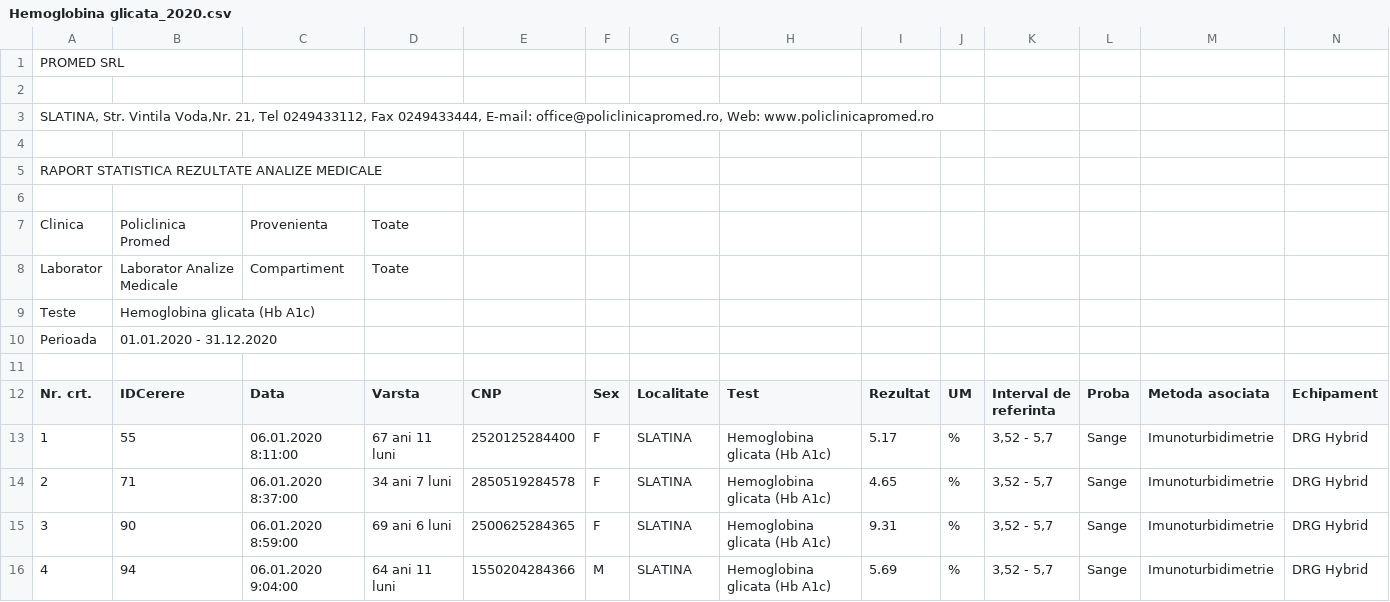
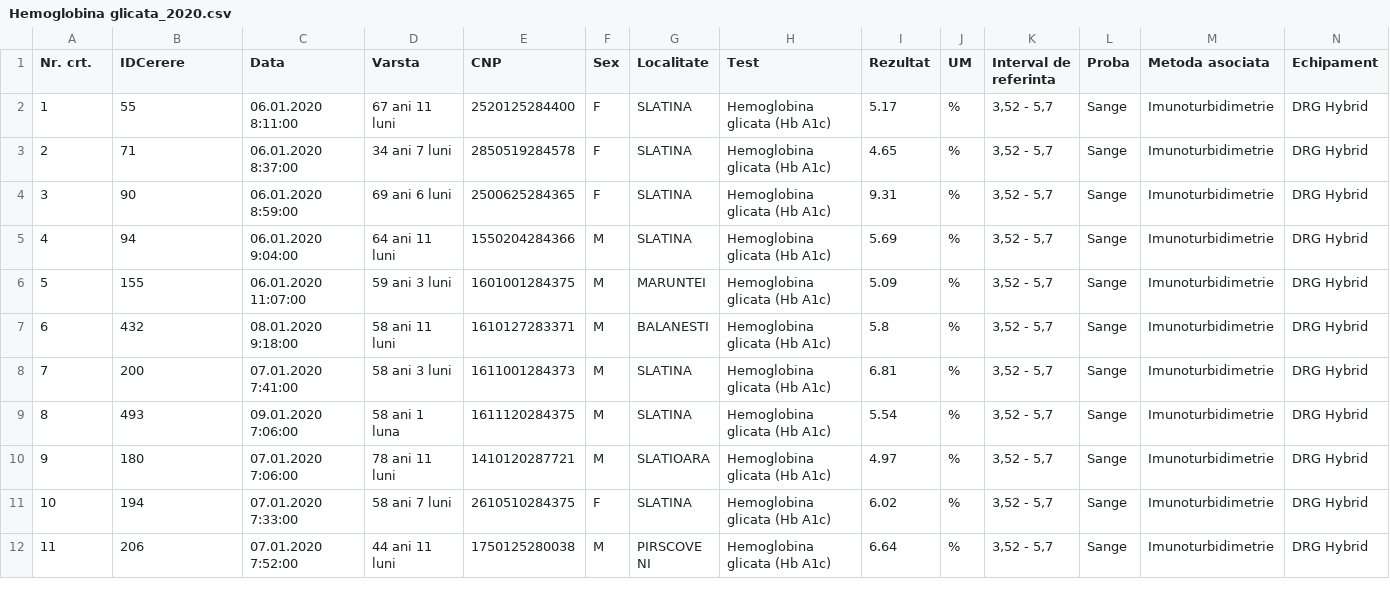
Before and after one commit to Szocsluca/Analysis-distribution, a CSV file: Hemoglobina/Hemoglobina glicata_2020.csv, drawn as a sheet; only a part is shown; the shorter side is filled out with more unchanged rows; rows hold the shown columns only; the diff names each change by its address in the sheet, - before the commit and + after, or states it on an @@ line.

```diff
--- a/Hemoglobina/Hemoglobina glicata_2020.csv
+++ b/Hemoglobina/Hemoglobina glicata_2020.csv
-row 1: PROMED SRL
-row 2: (empty)
-row 3: SLATINA, Str. Vintila Voda,Nr. 21, Tel 0249433112, Fax 0249433444, E-mail: office@policlinicapromed.ro, Web: www.policlinicapromed.ro
-row 4: (empty)
-row 5: RAPORT STATISTICA REZULTATE ANALIZE MEDICALE
-row 6: (empty)
-row 7: Clinica | Policlinica Promed | Provenienta | Toate
-row 8: Laborator | Laborator Analize Medicale | Compartiment | Toate
-row 9: Teste | Hemoglobina glicata (Hb A1c)
-row 10: Perioada | 01.01.2020 - 31.12.2020
-row 11: (empty)
```
Also changed, not shown: Hemoglobina/Hemoglobina glicata_2019.csv, Hemoglobina/Hemoglobina glicata_2021.csv, 40 other files.
